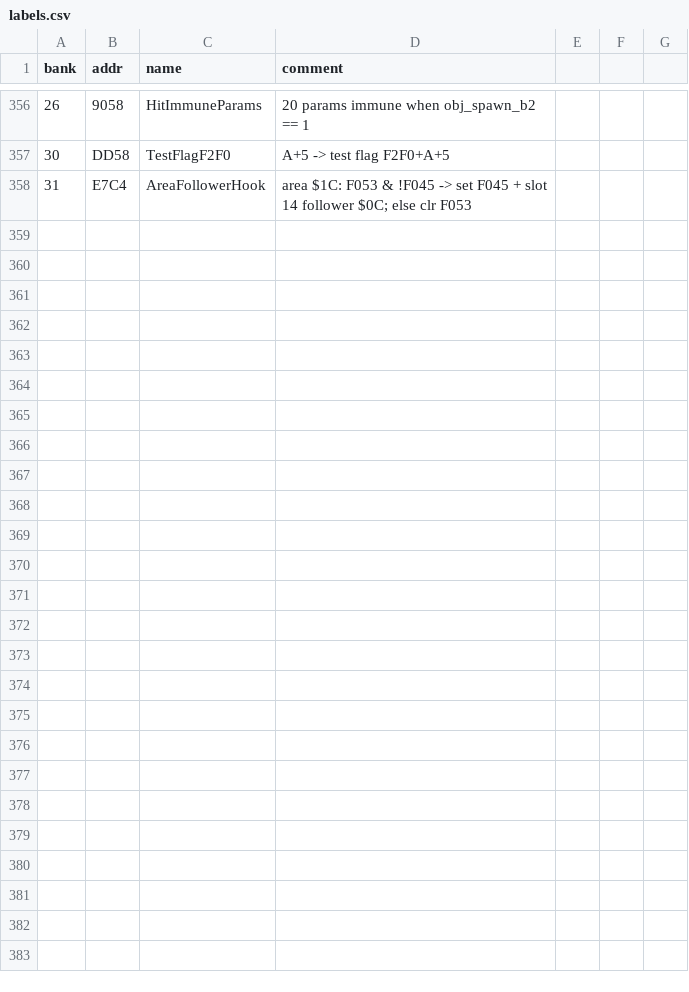
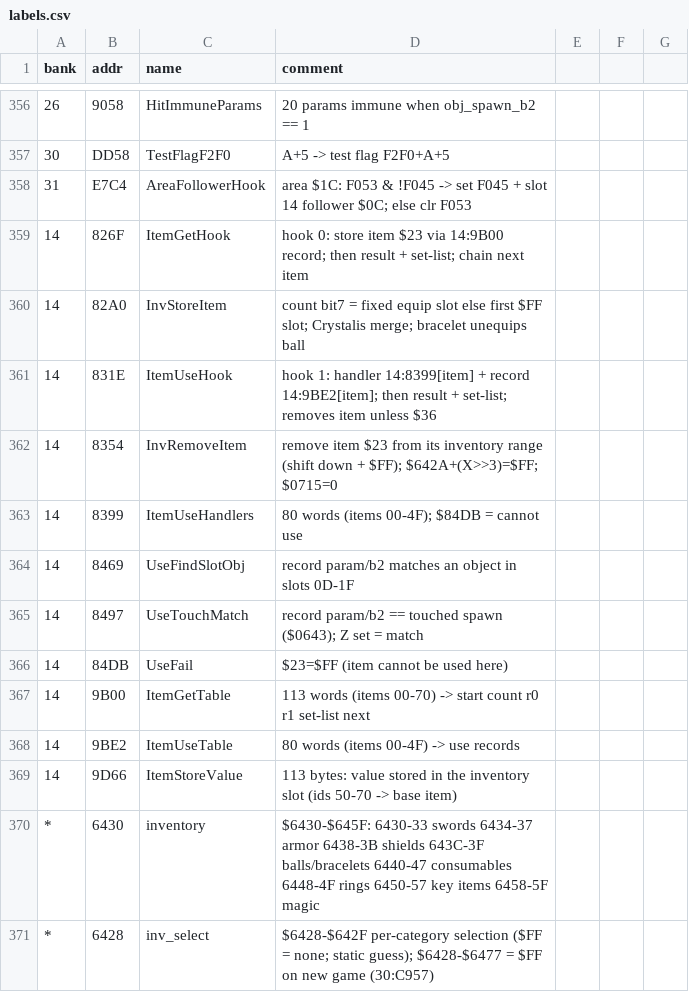
Before and after one commit to sleepy9090/CRYSTAL-AI-LIS, a CSV file: labels.csv, drawn as a sheet; only a part is shown, gaps mark what is left out; the diff names each change by its address in the sheet, - before the commit and + after, or states it on an @@ line.

Commit message:
RE session 16: Ph3: text follow-ups 5 — done session 16 for (d) and part of (a). Hook

```diff
--- a/labels.csv
+++ b/labels.csv
+row 359: 14 | 826F | ItemGetHook | hook 0: store item $23 via 14:9B00 record; then result + set-list; chain next item
+row 360: 14 | 82A0 | InvStoreItem | count bit7 = fixed equip slot else first $FF slot; Crystalis merge; bracelet unequips ball
+row 361: 14 | 831E | ItemUseHook | hook 1: handler 14:8399[item] + record 14:9BE2[item]; then result + set-list; removes item unless $36
+row 362: 14 | 8354 | InvRemoveItem | remove item $23 from its inventory range (shift down + $FF); $642A+(X>>3)=$FF; $0715=0
+row 363: 14 | 8399 | ItemUseHandlers | 80 words (items 00-4F); $84DB = cannot use
+row 364: 14 | 8469 | UseFindSlotObj | record param/b2 matches an object in slots 0D-1F
+row 365: 14 | 8497 | UseTouchMatch | record param/b2 == touched spawn ($0643); Z set = match
+row 366: 14 | 84DB | UseFail | $23=$FF (item cannot be used here)
+row 367: 14 | 9B00 | ItemGetTable | 113 words (items 00-70) -> start count r0 r1 set-list next
+row 368: 14 | 9BE2 | ItemUseTable | 80 words (items 00-4F) -> use records
+row 369: 14 | 9D66 | ItemStoreValue | 113 bytes: value stored in the inventory slot (ids 50-70 -> base item)
+row 370: * | 6430 | inventory | $6430-$645F: 6430-33 swords 6434-37 armor 6438-3B shields 643C-3F balls/bracelets 6440-47 consumables 6448-4F rings 6450-57 key items 6458-5F magic
+row 371: * | 6428 | inv_select | $6428-$642F per-category selection ($FF = none; static guess); $6428-$6477 = $FF on new game (30:C957)
```
Also changed, not shown: 3 other files.
